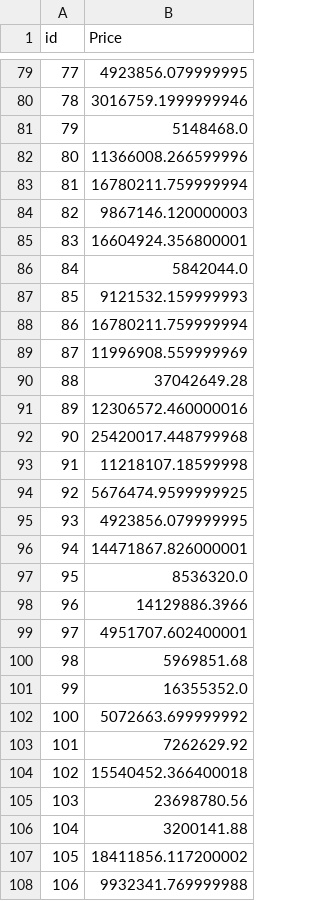
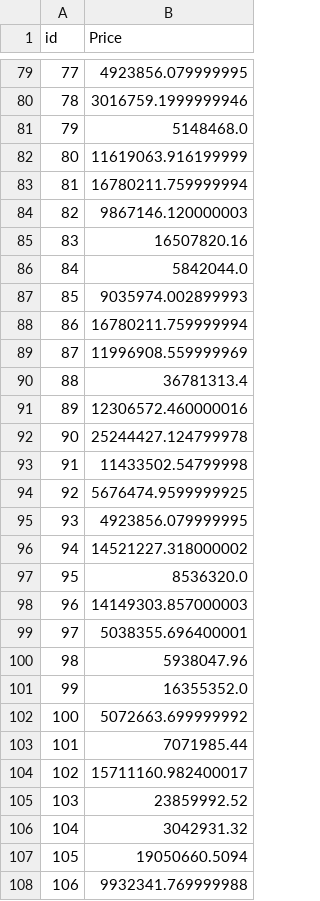
Before and after one commit to JuanGouveia/ML-Project, a CSV file: muestras/muestra2.csv, drawn as a sheet; only a part is shown, gaps mark what is left out; the diff covers the shown part only.

```diff
--- a/muestras/muestra2.csv
+++ b/muestras/muestra2.csv
@@ -81,28 +81,28 @@ id,Price
 79,5148468.0
-80,11366008.266599996
+80,11619063.916199999
 81,16780211.759999994
 82,9867146.120000003
-83,16604924.356800001
+83,16507820.16
 84,5842044.0
-85,9121532.159999993
+85,9035974.002899993
 86,16780211.759999994
 87,11996908.559999969
-88,37042649.28
+88,36781313.4
 89,12306572.460000016
-90,25420017.448799968
-91,11218107.18599998
+90,25244427.124799978
+91,11433502.54799998
 92,5676474.9599999925
 93,4923856.079999995
-94,14471867.826000001
+94,14521227.318000002
 95,8536320.0
-96,14129886.3966
-97,4951707.602400001
-98,5969851.68
+96,14149303.857000003
+97,5038355.696400001
+98,5938047.96
 99,16355352.0
 100,5072663.699999992
-101,7262629.92
-102,15540452.366400018
-103,23698780.56
-104,3200141.88
-105,18411856.117200002
+101,7071985.44
+102,15711160.982400017
+103,23859992.52
+104,3042931.32
+105,19050660.5094
 106,9932341.769999988
```
Also changed, not shown: 178 edited cells elsewhere in this file, muestras/muestra1.csv, muestras/muestra3.csv, 1 other file.
